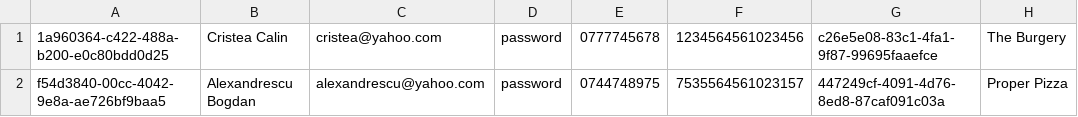
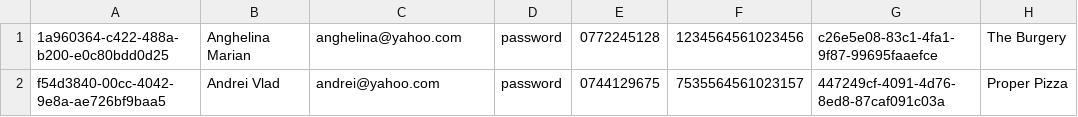
Before and after one commit to Petrut01/Food-Delivery-Project, a CSV file: data/sellers.csv, drawn as a sheet; only a part is shown; the diff names each change by its address in the sheet, - before the commit and + after, or states it on an @@ line.

```diff
--- a/data/sellers.csv
+++ b/data/sellers.csv
-B1: Cristea Calin
+B1: Anghelina Marian
-C1: cristea@yahoo.com
+C1: anghelina@yahoo.com
-E1: 0777745678
+E1: 0772245128
-B2: Alexandrescu Bogdan
+B2: Andrei Vlad
-C2: alexandrescu@yahoo.com
+C2: andrei@yahoo.com
-E2: 0744748975
+E2: 0744129675
```
Also changed, not shown: data/audit.csv, data/clients.csv, 7 other files.
